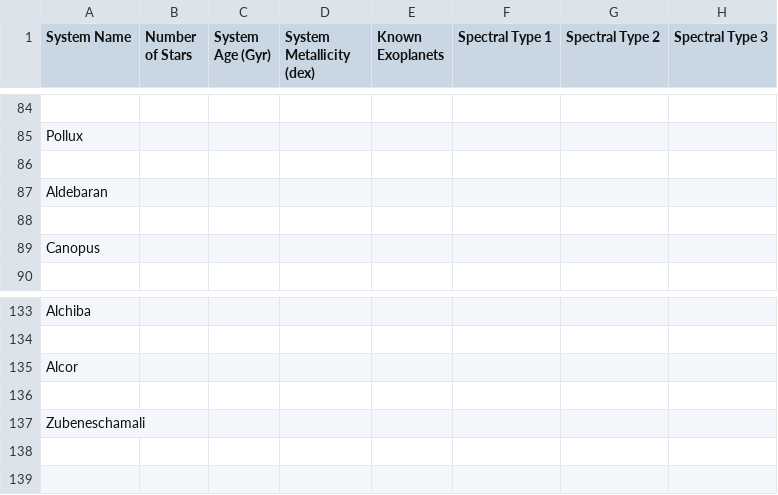
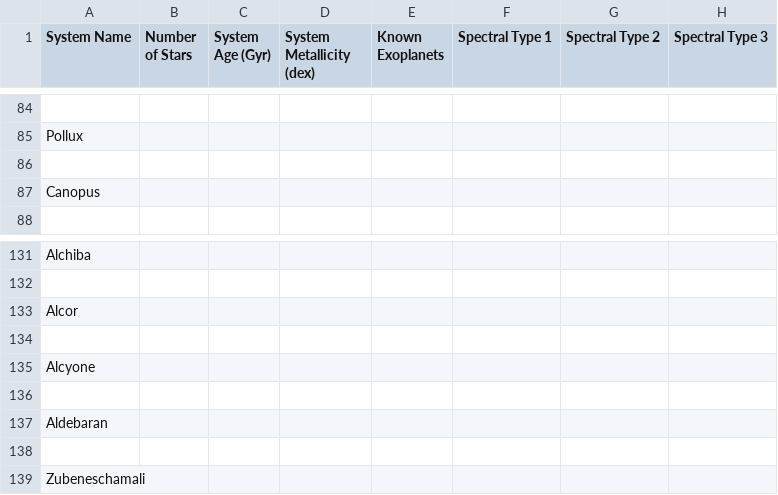
Before and after one commit to tcdoggett/gaia, a CSV file: src/planetary_system_data/system_parameters.csv, drawn as a sheet; only a part is shown, gaps mark what is left out; removed rows and columns are numbered as before the commit, all else as after; rows hold the shown columns only; the diff names each change by its address in the sheet, - before the commit and + after, or states it on an @@ line.

Commit message:
Update system_parameters.csv

```diff
--- a/src/planetary_system_data/system_parameters.csv
+++ b/src/planetary_system_data/system_parameters.csv
-row 88: (empty)
+row 134: (empty)
+row 135: Alcyone
+row 136: (empty)
@@ row 87 moved to row 137: Aldebaran @@
```
